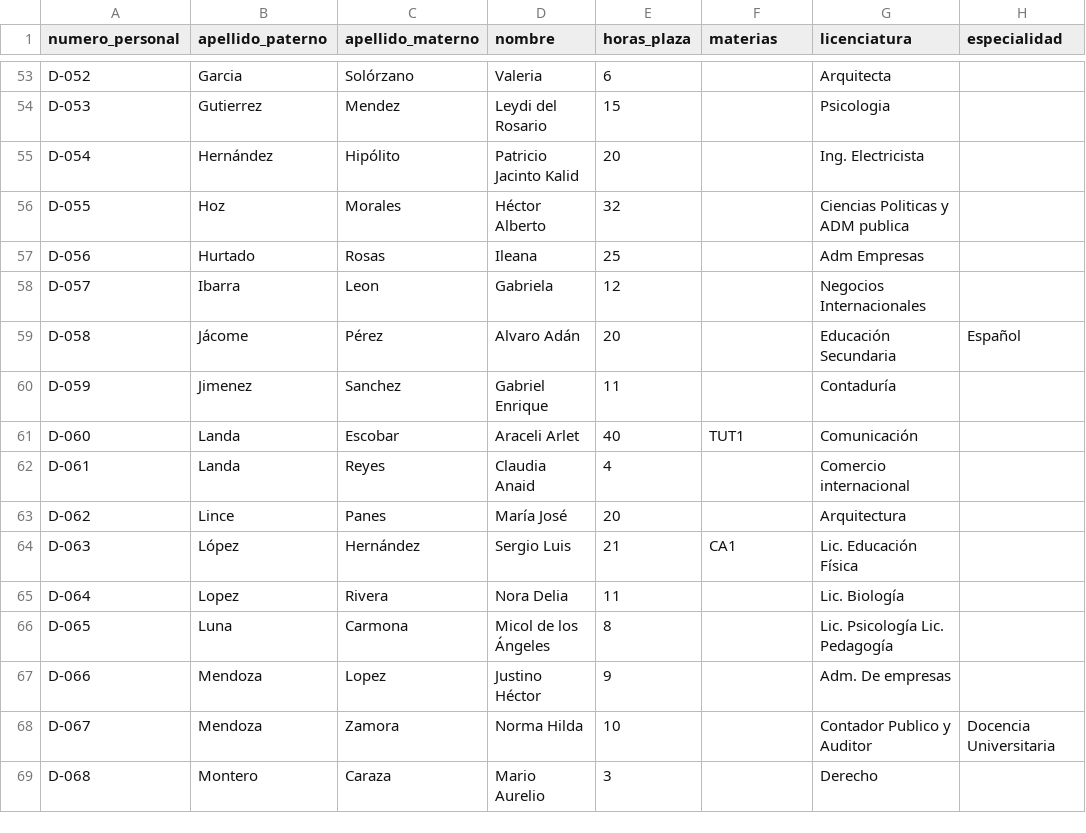
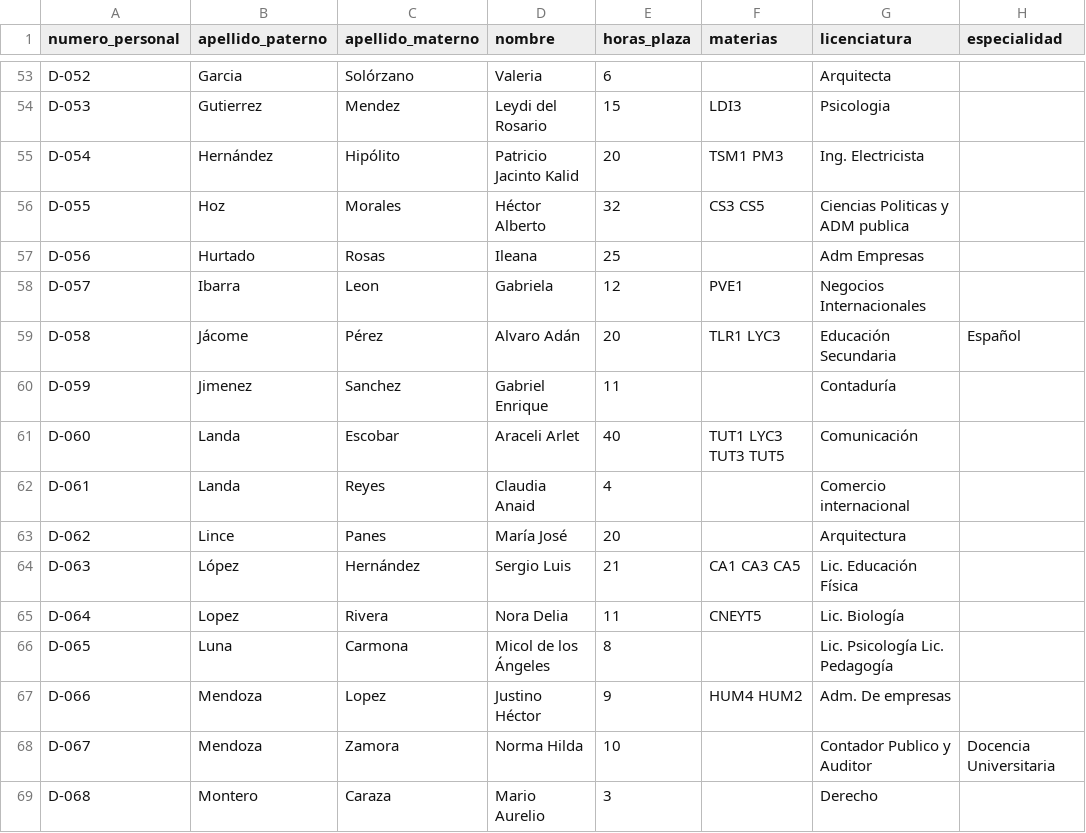
Before and after one commit to V-spike/sistema-web-escolar, a CSV file: database/seeders/datos/docentes.csv, drawn as a sheet; only a part is shown, gaps mark what is left out; the diff covers the shown part only; the diff names each change by its address in the sheet, - before the commit and + after, or states it on an @@ line.

```diff
--- a/database/seeders/datos/docentes.csv
+++ b/database/seeders/datos/docentes.csv
-F54 (materias): (empty)
+F54 (materias): LDI3
-F55 (materias): (empty)
+F55 (materias): TSM1 PM3
-F56 (materias): (empty)
+F56 (materias): CS3 CS5
-F58 (materias): (empty)
+F58 (materias): PVE1
-F59 (materias): (empty)
+F59 (materias): TLR1 LYC3
-F61 (materias): TUT1
+F61 (materias): TUT1 LYC3 TUT3 TUT5
-F64 (materias): CA1
+F64 (materias): CA1 CA3 CA5
-F65 (materias): (empty)
+F65 (materias): CNEYT5
-F67 (materias): (empty)
+F67 (materias): HUM4 HUM2
```
Also changed, not shown: 28 edited cells elsewhere in this file, 8 other files.
